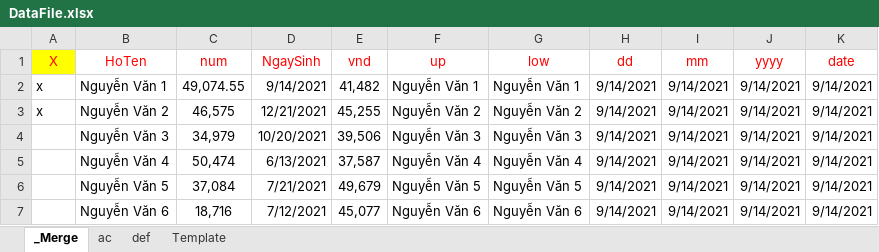
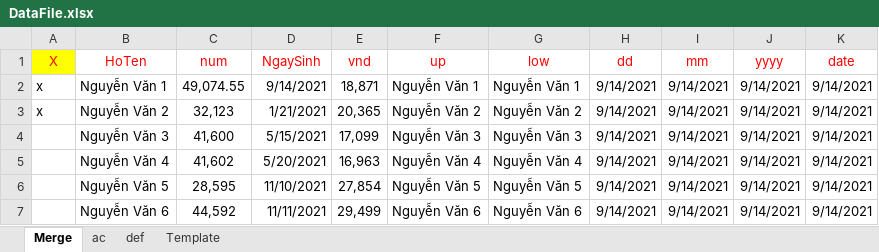
Before and after one commit to thuctd/thuctd.github.io, an Excel workbook: docx/template/DataFile.xlsx, sheet Merge, drawn as a sheet; values as stored, in another font and other column widths than the file's, no borders; the diff names each change by its address in the sheet, - before the commit and + after, or states it on an @@ line.

Commit message:
datafile

```diff
--- a/docx/template/DataFile.xlsx (sheet Merge)
+++ b/docx/template/DataFile.xlsx (sheet Merge)
-sheet tab: _Merge
+sheet tab: Merge
-E2 (vnd): 41,482
+E2 (vnd): 18,871
-C3 (num): 46,575
+C3 (num): 32,123
-D3 (NgaySinh): 12/21/2021
+D3 (NgaySinh): 1/21/2021
-E3 (vnd): 45,255
+E3 (vnd): 20,365
-C4 (num): 34,979
+C4 (num): 41,600
-D4 (NgaySinh): 10/20/2021
+D4 (NgaySinh): 5/15/2021
-E4 (vnd): 39,506
+E4 (vnd): 17,099
-C5 (num): 50,474
+C5 (num): 41,602
-D5 (NgaySinh): 6/13/2021
+D5 (NgaySinh): 5/20/2021
-E5 (vnd): 37,587
+E5 (vnd): 16,963
-C6 (num): 37,084
+C6 (num): 28,595
-D6 (NgaySinh): 7/21/2021
+D6 (NgaySinh): 11/10/2021
-E6 (vnd): 49,679
+E6 (vnd): 27,854
-C7 (num): 18,716
+C7 (num): 44,592
-D7 (NgaySinh): 7/12/2021
+D7 (NgaySinh): 11/11/2021
-E7 (vnd): 45,077
+E7 (vnd): 29,499
```
Also changed, not shown: sheet Template.
